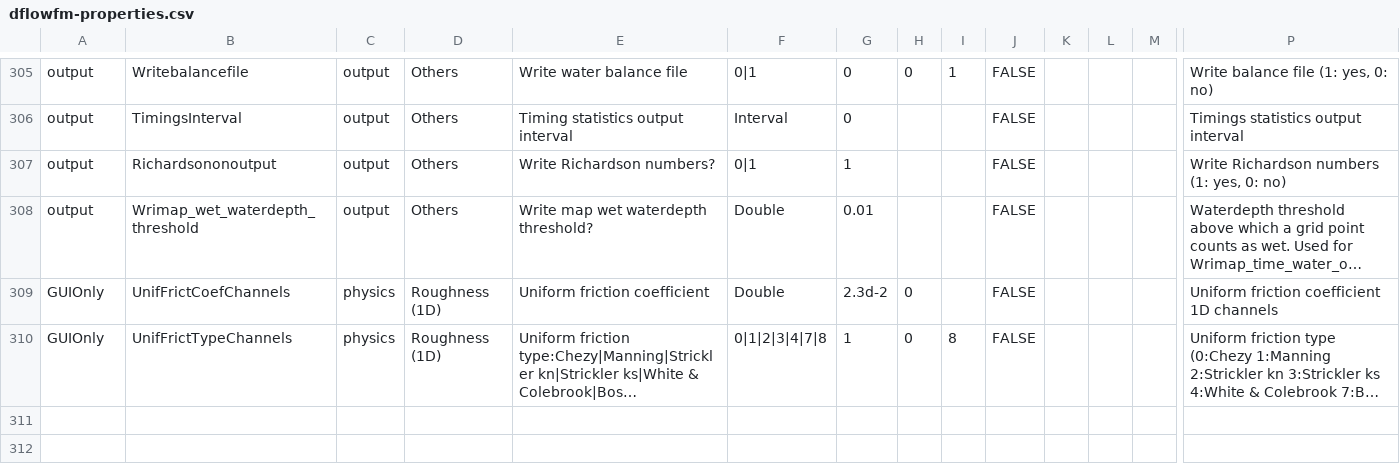
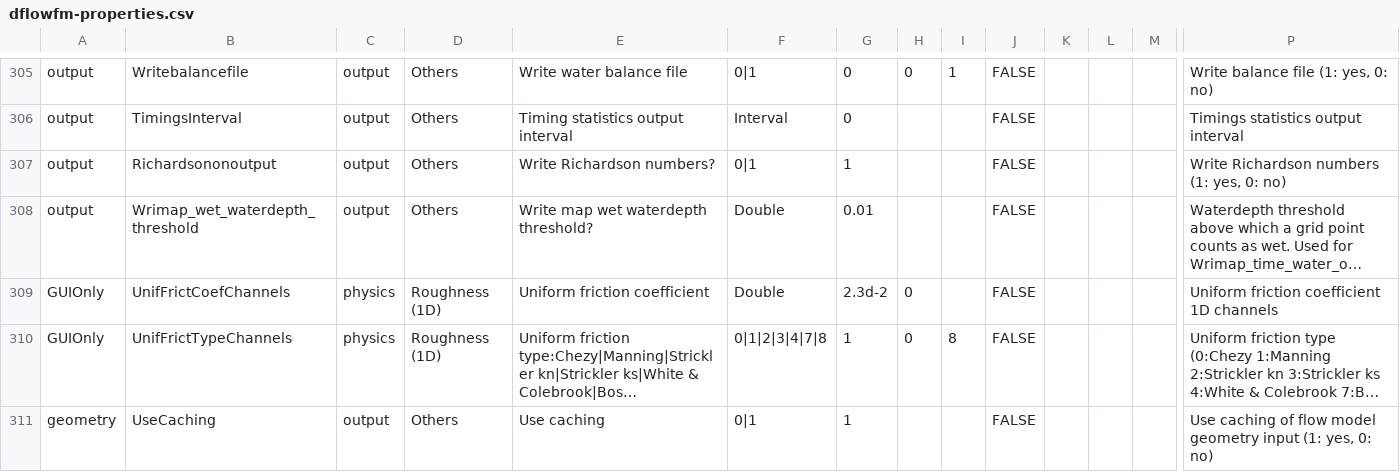
Before and after one commit to Deltares-research/DHYDROGUI, a CSV file: src/DeltaShell.Plugins.FMSuite.FlowFM/dflowfm-properties.csv, drawn as a sheet; only a part is shown, gaps mark what is left out; long unchanged cells end in …; rows hold the shown columns only; the diff names each change by its address in the sheet, - before the commit and + after, or states it on an @@ line.

```diff
--- a/src/DeltaShell.Plugins.FMSuite.FlowFM/dflowfm-properties.csv
+++ b/src/DeltaShell.Plugins.FMSuite.FlowFM/dflowfm-properties.csv
+row 311: geometry | UseCaching | output | Others | Use caching | 0|1 | 1 |  |  | FALSE |  |  |  | Use caching of flow model geometry input (1: yes, 0: no)
```
Also changed, not shown: 19 other files.
